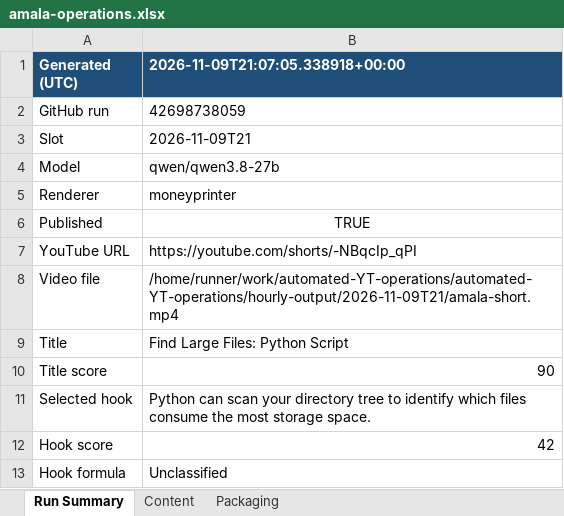
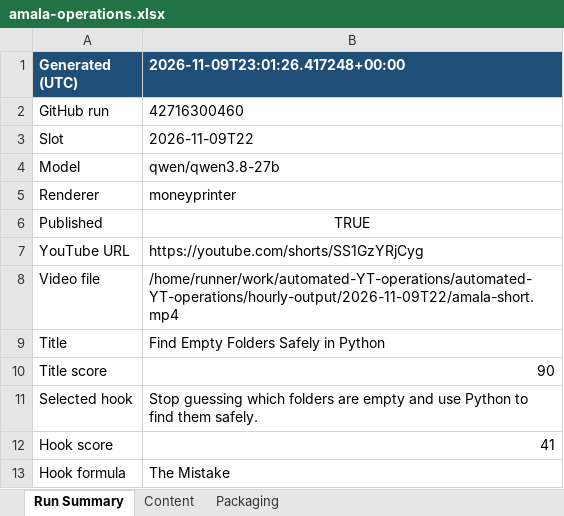
Before and after one commit to amalraj020-a11y/automated-YT-operations, an Excel workbook: reports/latest/amala-operations.xlsx, sheet Run Summary, drawn as a sheet; values as stored, in another font and other column widths than the file's, no borders; the diff names each change by its address in the sheet, - before the commit and + after, or states it on an @@ line.

```diff
--- a/reports/latest/amala-operations.xlsx (sheet Run Summary)
+++ b/reports/latest/amala-operations.xlsx (sheet Run Summary)
-B1: 2026-11-09T21:07:05.338918+00:00
+B1: 2026-11-09T23:01:26.417248+00:00
-B2 (2026-11-09T23:01:26.417248+00:00): 42698738059
+B2 (2026-11-09T23:01:26.417248+00:00): 42716300460
-B3 (2026-11-09T23:01:26.417248+00:00): 2026-11-09T21
+B3 (2026-11-09T23:01:26.417248+00:00): 2026-11-09T22
-B7 (2026-11-09T23:01:26.417248+00:00): https://youtube.com/shorts/-NBqcIp_qPI
+B7 (2026-11-09T23:01:26.417248+00:00): https://youtube.com/shorts/SS1GzYRjCyg
-B8 (2026-11-09T23:01:26.417248+00:00): /home/runner/work/automated-YT-operations/automated-YT-operations/hourly-output/2026-11-09T21/amala-short.mp4
+B8 (2026-11-09T23:01:26.417248+00:00): /home/runner/work/automated-YT-operations/automated-YT-operations/hourly-output/2026-11-09T22/amala-short.mp4
-B9 (2026-11-09T23:01:26.417248+00:00): Find Large Files: Python Script
+B9 (2026-11-09T23:01:26.417248+00:00): Find Empty Folders Safely in Python
-B11 (2026-11-09T23:01:26.417248+00:00): Python can scan your directory tree to identify which files consume the most storage space.
+B11 (2026-11-09T23:01:26.417248+00:00): Stop guessing which folders are empty and use Python to find them safely.
-B12 (2026-11-09T23:01:26.417248+00:00): 42
+B12 (2026-11-09T23:01:26.417248+00:00): 41
-B13 (2026-11-09T23:01:26.417248+00:00): Unclassified
+B13 (2026-11-09T23:01:26.417248+00:00): The Mistake
```
Also changed, not shown: sheet Packaging, sheet Content.
